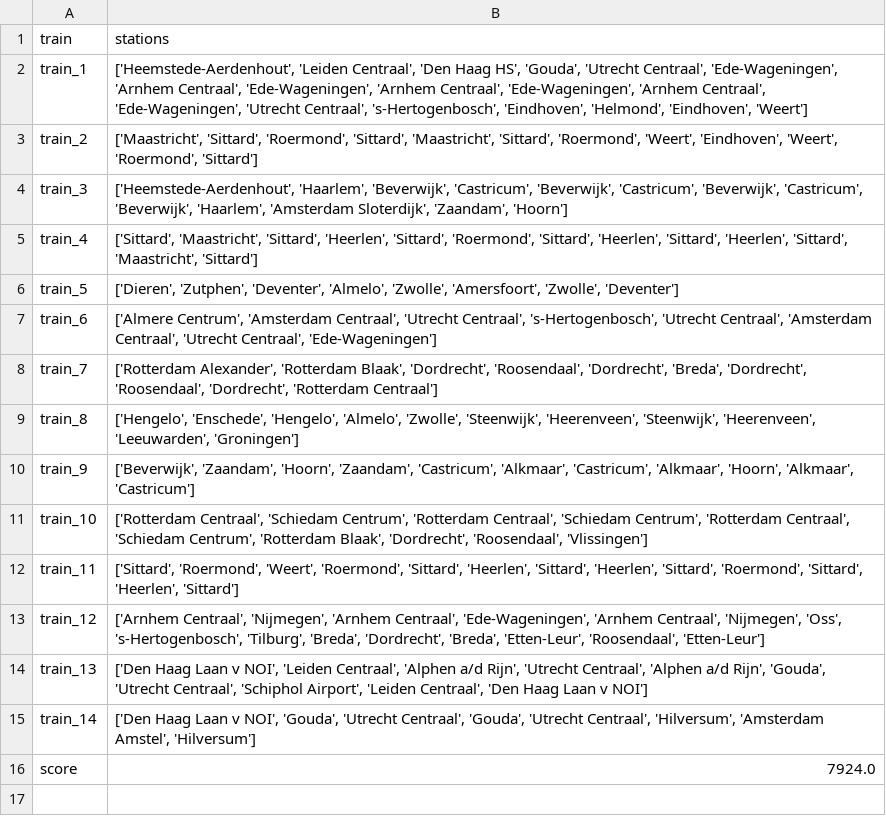
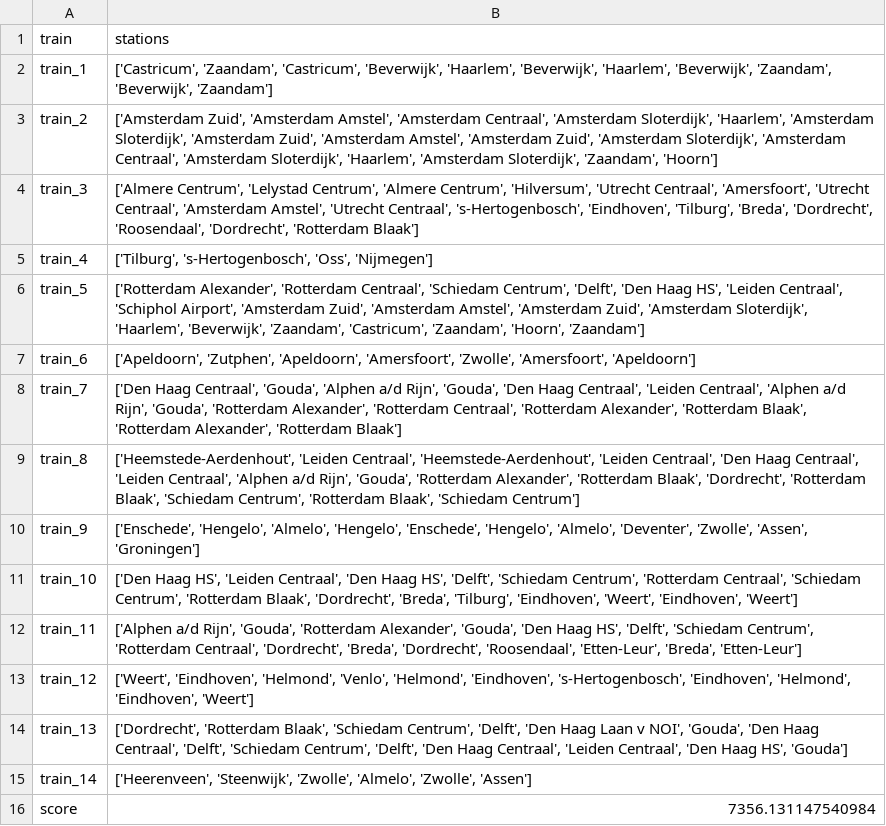
Before and after one commit to Martino-Marconi/programmeertheorie, a CSV file: output/random_whc.csv, drawn as a sheet.

```diff
--- a/output/random_whc.csv
+++ b/output/random_whc.csv
@@ -1,16 +1,16 @@
 train,stations
-train_1,"['Heemstede-Aerdenhout', 'Leiden Centraal', 'Den Haag HS', 'Gouda', 'Utrecht Centraal', 'Ede-Wageningen', 'Arnhem Centraal', 'Ede-Wageningen', 'Arnhem Centraal', 'Ede-Wageningen', 'Arnhem Centraal', 'Ede-Wageningen', 'Utrecht Centraal', 's-Hertogenbosch', 'Eindhoven', 'Helmond', 'Eindhoven', 'Weert']"
-train_2,"['Maastricht', 'Sittard', 'Roermond', 'Sittard', 'Maastricht', 'Sittard', 'Roermond', 'Weert', 'Eindhoven', 'Weert', 'Roermond', 'Sittard']"
-train_3,"['Heemstede-Aerdenhout', 'Haarlem', 'Beverwijk', 'Castricum', 'Beverwijk', 'Castricum', 'Beverwijk', 'Castricum', 'Beverwijk', 'Haarlem', 'Amsterdam Sloterdijk', 'Zaandam', 'Hoorn']"
-train_4,"['Sittard', 'Maastricht', 'Sittard', 'Heerlen', 'Sittard', 'Roermond', 'Sittard', 'Heerlen', 'Sittard', 'Heerlen', 'Sittard', 'Maastricht', 'Sittard']"
-train_5,"['Dieren', 'Zutphen', 'Deventer', 'Almelo', 'Zwolle', 'Amersfoort', 'Zwolle', 'Deventer']"
-train_6,"['Almere Centrum', 'Amsterdam Centraal', 'Utrecht Centraal', 's-Hertogenbosch', 'Utrecht Centraal', 'Amsterdam Centraal', 'Utrecht Centraal', 'Ede-Wageningen']"
-train_7,"['Rotterdam Alexander', 'Rotterdam Blaak', 'Dordrecht', 'Roosendaal', 'Dordrecht', 'Breda', 'Dordrecht', 'Roosendaal', 'Dordrecht', 'Rotterdam Centraal']"
-train_8,"['Hengelo', 'Enschede', 'Hengelo', 'Almelo', 'Zwolle', 'Steenwijk', 'Heerenveen', 'Steenwijk', 'Heerenveen', 'Leeuwarden', 'Groningen']"
-train_9,"['Beverwijk', 'Zaandam', 'Hoorn', 'Zaandam', 'Castricum', 'Alkmaar', 'Castricum', 'Alkmaar', 'Hoorn', 'Alkmaar', 'Castricum']"
-train_10,"['Rotterdam Centraal', 'Schiedam Centrum', 'Rotterdam Centraal', 'Schiedam Centrum', 'Rotterdam Centraal', 'Schiedam Centrum', 'Rotterdam Blaak', 'Dordrecht', 'Roosendaal', 'Vlissingen']"
-train_11,"['Sittard', 'Roermond', 'Weert', 'Roermond', 'Sittard', 'Heerlen', 'Sittard', 'Heerlen', 'Sittard', 'Roermond', 'Sittard', 'Heerlen', 'Sittard']"
-train_12,"['Arnhem Centraal', 'Nijmegen', 'Arnhem Centraal', 'Ede-Wageningen', 'Arnhem Centraal', 'Nijmegen', 'Oss', 's-Hertogenbosch', 'Tilburg', 'Breda', 'Dordrecht', 'Breda', 'Etten-Leur', 'Roosendaal', 'Etten-Leur']"
-train_13,"['Den Haag Laan v NOI', 'Leiden Centraal', 'Alphen a/d Rijn', 'Utrecht Centraal', 'Alphen a/d Rijn', 'Gouda', 'Utrecht Centraal', 'Schiphol Airport', 'Leiden Centraal', 'Den Haag Laan v NOI']"
-train_14,"['Den Haag Laan v NOI', 'Gouda', 'Utrecht Centraal', 'Gouda', 'Utrecht Centraal', 'Hilversum', 'Amsterdam Amstel', 'Hilversum']"
-score,7924.0
+train_1,"['Castricum', 'Zaandam', 'Castricum', 'Beverwijk', 'Haarlem', 'Beverwijk', 'Haarlem', 'Beverwijk', 'Zaandam', 'Beverwijk', 'Zaandam']"
+train_2,"['Amsterdam Zuid', 'Amsterdam Amstel', 'Amsterdam Centraal', 'Amsterdam Sloterdijk', 'Haarlem', 'Amsterdam Sloterdijk', 'Amsterdam Zuid', 'Amsterdam Amstel', 'Amsterdam Zuid', 'Amsterdam Sloterdijk', 'Amsterdam Centraal', 'Amsterdam Sloterdijk', 'Haarlem', 'Amsterdam Sloterdijk', 'Zaandam', 'Hoorn']"
+train_3,"['Almere Centrum', 'Lelystad Centrum', 'Almere Centrum', 'Hilversum', 'Utrecht Centraal', 'Amersfoort', 'Utrecht Centraal', 'Amsterdam Amstel', 'Utrecht Centraal', 's-Hertogenbosch', 'Eindhoven', 'Tilburg', 'Breda', 'Dordrecht', 'Roosendaal', 'Dordrecht', 'Rotterdam Blaak']"
+train_4,"['Tilburg', 's-Hertogenbosch', 'Oss', 'Nijmegen']"
+train_5,"['Rotterdam Alexander', 'Rotterdam Centraal', 'Schiedam Centrum', 'Delft', 'Den Haag HS', 'Leiden Centraal', 'Schiphol Airport', 'Amsterdam Zuid', 'Amsterdam Amstel', 'Amsterdam Zuid', 'Amsterdam Sloterdijk', 'Haarlem', 'Beverwijk', 'Zaandam', 'Castricum', 'Zaandam', 'Hoorn', 'Zaandam']"
+train_6,"['Apeldoorn', 'Zutphen', 'Apeldoorn', 'Amersfoort', 'Zwolle', 'Amersfoort', 'Apeldoorn']"
+train_7,"['Den Haag Centraal', 'Gouda', 'Alphen a/d Rijn', 'Gouda', 'Den Haag Centraal', 'Leiden Centraal', 'Alphen a/d Rijn', 'Gouda', 'Rotterdam Alexander', 'Rotterdam Centraal', 'Rotterdam Alexander', 'Rotterdam Blaak', 'Rotterdam Alexander', 'Rotterdam Blaak']"
+train_8,"['Heemstede-Aerdenhout', 'Leiden Centraal', 'Heemstede-Aerdenhout', 'Leiden Centraal', 'Den Haag Centraal', 'Leiden Centraal', 'Alphen a/d Rijn', 'Gouda', 'Rotterdam Alexander', 'Rotterdam Blaak', 'Dordrecht', 'Rotterdam Blaak', 'Schiedam Centrum', 'Rotterdam Blaak', 'Schiedam Centrum']"
+train_9,"['Enschede', 'Hengelo', 'Almelo', 'Hengelo', 'Enschede', 'Hengelo', 'Almelo', 'Deventer', 'Zwolle', 'Assen', 'Groningen']"
+train_10,"['Den Haag HS', 'Leiden Centraal', 'Den Haag HS', 'Delft', 'Schiedam Centrum', 'Rotterdam Centraal', 'Schiedam Centrum', 'Rotterdam Blaak', 'Dordrecht', 'Breda', 'Tilburg', 'Eindhoven', 'Weert', 'Eindhoven', 'Weert']"
+train_11,"['Alphen a/d Rijn', 'Gouda', 'Rotterdam Alexander', 'Gouda', 'Den Haag HS', 'Delft', 'Schiedam Centrum', 'Rotterdam Centraal', 'Dordrecht', 'Breda', 'Dordrecht', 'Roosendaal', 'Etten-Leur', 'Breda', 'Etten-Leur']"
+train_12,"['Weert', 'Eindhoven', 'Helmond', 'Venlo', 'Helmond', 'Eindhoven', 's-Hertogenbosch', 'Eindhoven', 'Helmond', 'Eindhoven', 'Weert']"
+train_13,"['Dordrecht', 'Rotterdam Blaak', 'Schiedam Centrum', 'Delft', 'Den Haag Laan v NOI', 'Gouda', 'Den Haag Centraal', 'Delft', 'Schiedam Centrum', 'Delft', 'Den Haag Centraal', 'Leiden Centraal', 'Den Haag HS', 'Gouda']"
+train_14,"['Heerenveen', 'Steenwijk', 'Zwolle', 'Almelo', 'Zwolle', 'Assen']"
+score,7356.131147540984
```
Also changed, not shown: output/random.csv, output/semi_random.csv, 17 other files.
